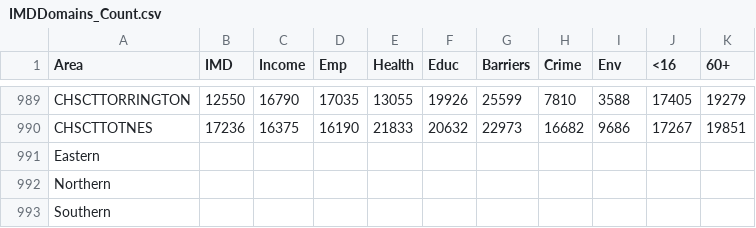
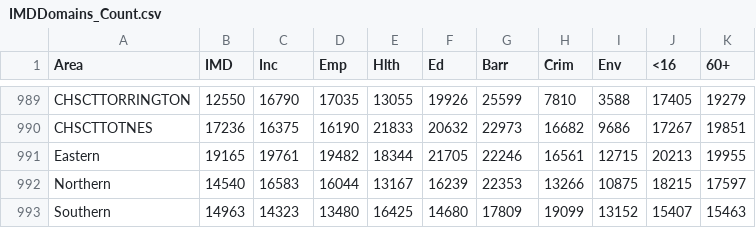
Before and after one commit to Devon-County-Council/jsna, a CSV file: IMDDomains_Count.csv, drawn as a sheet; only a part is shown, gaps mark what is left out; the diff covers the shown part only.

Commit message:
Add files via upload

```diff
--- a/IMDDomains_Count.csv
+++ b/IMDDomains_Count.csv
@@ -1 +1 @@
-Area,IMD,Income,Emp,Health,Educ,Barriers,Crime,Env,<16,60+
+Area,IMD,Inc,Emp,Hlth,Ed,Barr,Crim,Env,<16,60+
@@ -990,4 +990,4 @@ CHSCTTORRINGTON,12550,16790,17035,13055,19926,25599,7810,3588,17405,19279
 CHSCTTOTNES,17236,16375,16190,21833,20632,22973,16682,9686,17267,19851
-Eastern,,,,,,,,,,
-Northern,,,,,,,,,,
-Southern,,,,,,,,,,
+Eastern,19165,19761,19482,18344,21705,22246,16561,12715,20213,19955
+Northern,14540,16583,16044,13167,16239,22353,13266,10875,18215,17597
+Southern,14963,14323,13480,16425,14680,17809,19099,13152,15407,15463
```
Also changed, not shown: 10 edited cells elsewhere in this file.
